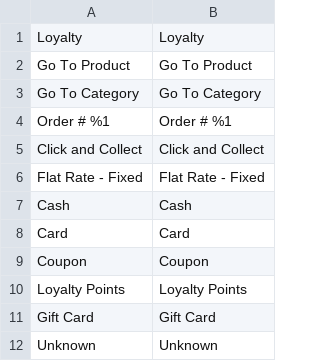
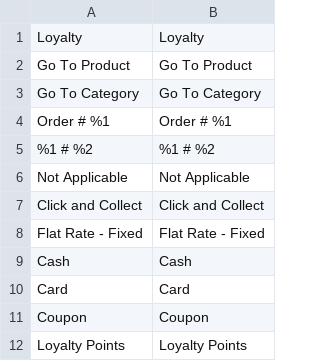
Before and after one commit to lsretailomni/lsmag-two, a CSV file: src/Customer/i18n/en_US.csv, drawn as a sheet; only a part is shown; the shorter side is filled out with more unchanged rows; the diff names each change by its address in the sheet, - before the commit and + after, or states it on an @@ line.

Commit message:
[OMNI-4943] Modify Customer Sales History

```diff
--- a/src/Customer/i18n/en_US.csv
+++ b/src/Customer/i18n/en_US.csv
+row 5: %1 # %2 | %1 # %2
+row 6: Not Applicable | Not Applicable
```
Also changed, not shown: 8 other files.
